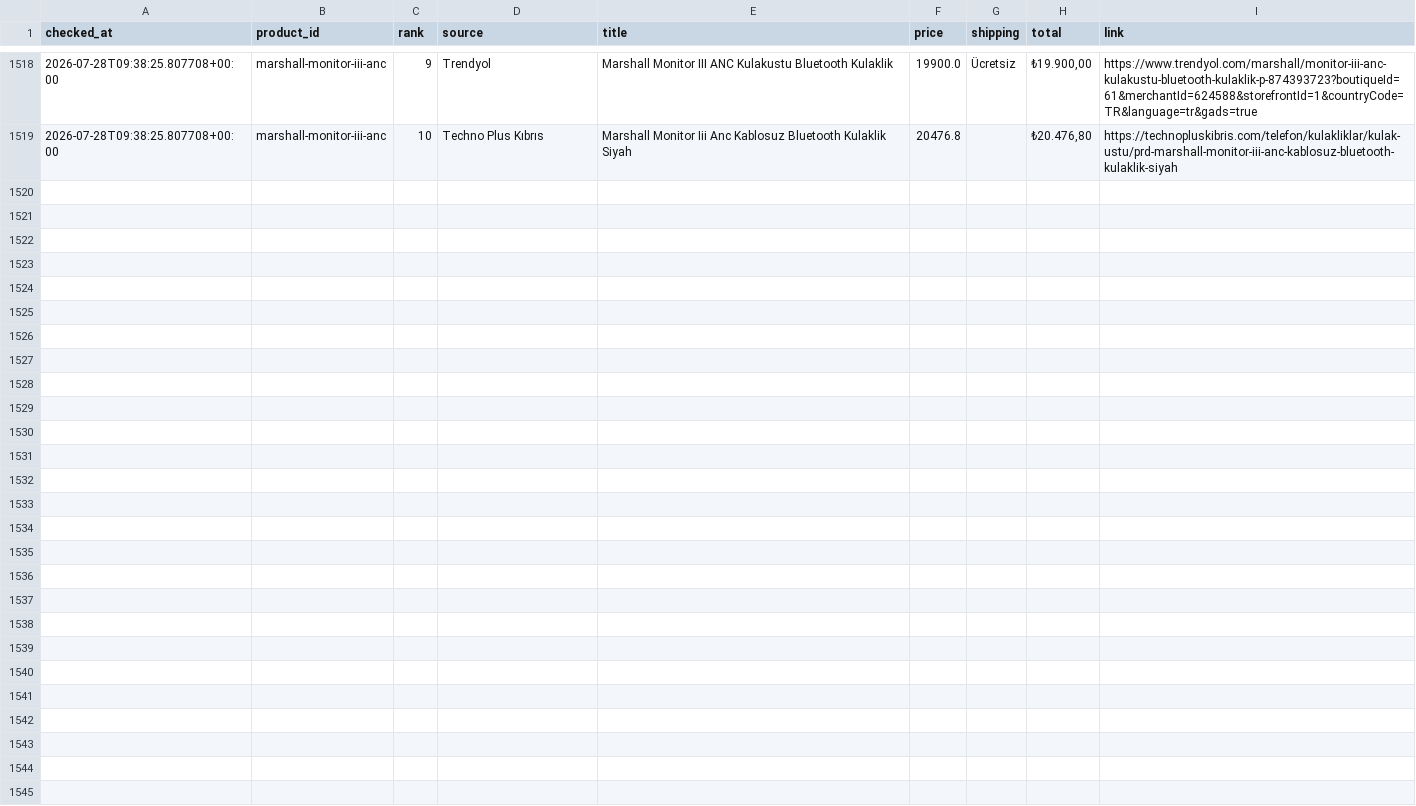
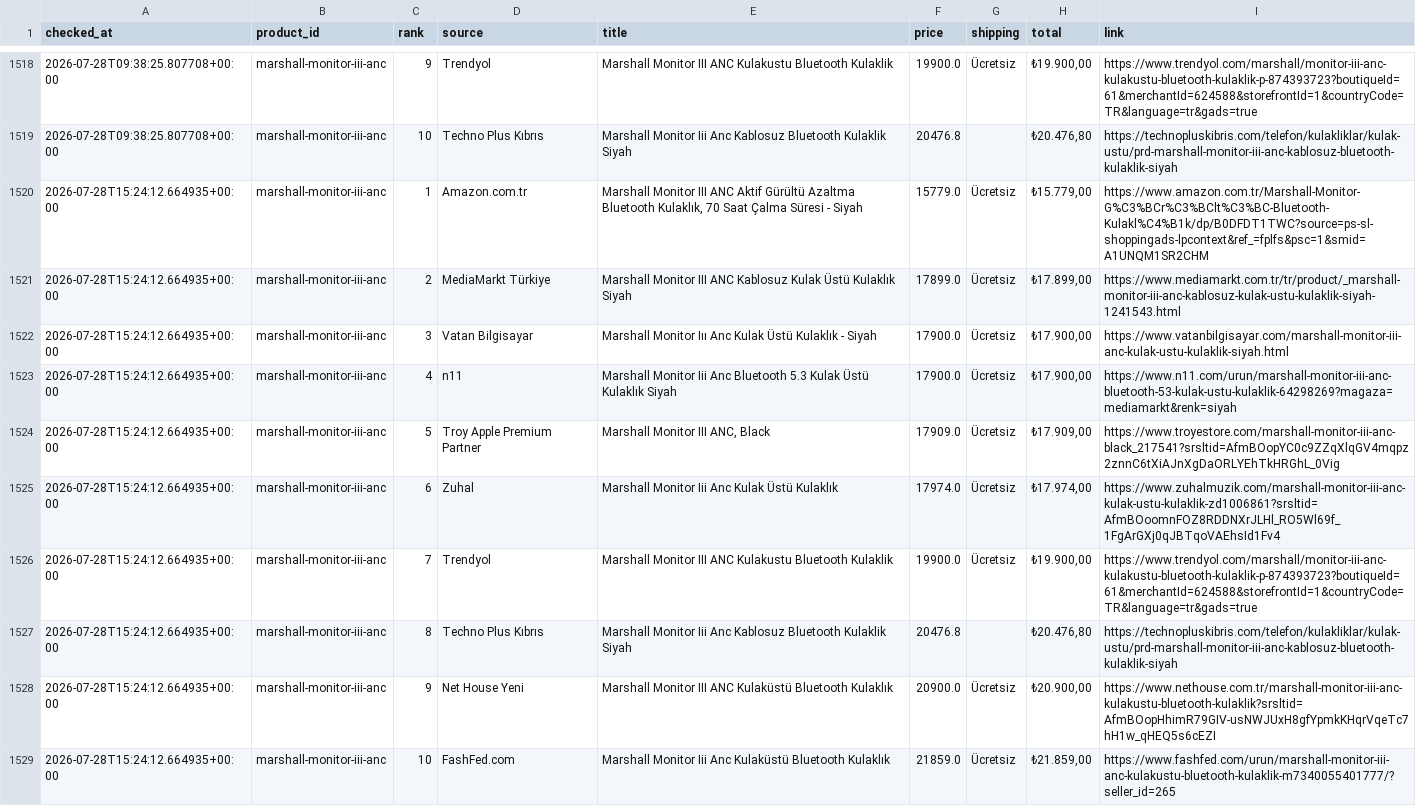
Before and after one commit to bozkurt1453-am/price-tracker, a CSV file: data/history.csv, drawn as a sheet; only a part is shown, gaps mark what is left out.

Commit message:
Update price data

```diff
--- a/data/history.csv
+++ b/data/history.csv
@@ -1519 +1519,11 @@ checked_at,product_id,rank,source,title,price,shipping,total,link
 2026-07-28T09:38:25.807708+00:00,marshall-monitor-iii-anc,10,Techno Plus Kıbrıs,Marshall Monitor Iii Anc Kablosuz Bluetooth Kulaklik Siyah,20476.8,,"₺20.476,80",https://technopluskibris.com/telefon/kulakliklar/kulak-ustu/prd-marshall-monitor-iii-anc-kablosuz-bluetooth-kulaklik-siyah
+2026-07-28T15:24:12.664935+00:00,marshall-monitor-iii-anc,1,Amazon.com.tr,"Marshall Monitor III ANC Aktif Gürültü Azaltma Bluetooth Kulaklık, 70 Saat Çalma Süresi - Siyah",15779.0,Ücretsiz,"₺15.779,00",https://www.amazon.com.tr/Marshall-Monitor-G%C3%BCr%C3%BClt%C3%BC-Bluetooth-Kulakl%C4%B1k/dp/B0DFDT1TWC?source=ps-sl-shoppingads-lpcontext&ref_=fplfs&psc=1&smid=A1UNQM1SR2CHM
+2026-07-28T15:24:12.664935+00:00,marshall-monitor-iii-anc,2,MediaMarkt Türkiye,Marshall Monitor III ANC Kablosuz Kulak Üstü Kulaklık Siyah,17899.0,Ücretsiz,"₺17.899,00",https://www.mediamarkt.com.tr/tr/product/_marshall-monitor-iii-anc-kablosuz-kulak-ustu-kulaklik-siyah-1241543.html
+2026-07-28T15:24:12.664935+00:00,marshall-monitor-iii-anc,3,Vatan Bilgisayar,Marshall Monitor Iıı Anc Kulak Üstü Kulaklık - Siyah,17900.0,Ücretsiz,"₺17.900,00",https://www.vatanbilgisayar.com/marshall-monitor-iii-anc-kulak-ustu-kulaklik-siyah.html
+2026-07-28T15:24:12.664935+00:00,marshall-monitor-iii-anc,4,n11,Marshall Monitor Iii Anc Bluetooth 5.3 Kulak Üstü Kulaklık Siyah,17900.0,Ücretsiz,"₺17.900,00",https://www.n11.com/urun/marshall-monitor-iii-anc-bluetooth-53-kulak-ustu-kulaklik-64298269?magaza=mediamarkt&renk=siyah
+2026-07-28T15:24:12.664935+00:00,marshall-monitor-iii-anc,5,Troy Apple Premium Partner,"Marshall Monitor III ANC, Black",17909.0,Ücretsiz,"₺17.909,00",https://www.troyestore.com/marshall-monitor-iii-anc-black_217541?srsltid=AfmBOopYC0c9ZZqXlqGV4mqpz2znnC6tXiAJnXgDaORLYEhTkHRGhL_0Vig
+2026-07-28T15:24:12.664935+00:00,marshall-monitor-iii-anc,6,Zuhal,Marshall Monitor Iii Anc Kulak Üstü Kulaklık,17974.0,Ücretsiz,"₺17.974,00",https://www.zuhalmuzik.com/marshall-monitor-iii-anc-kulak-ustu-kulaklik-zd1006861?srsltid=AfmBOoomnFOZ8RDDNXrJLHl_RO5Wl69f_1FgArGXj0qJBTqoVAEhsId1Fv4
+2026-07-28T15:24:12.664935+00:00,marshall-monitor-iii-anc,7,Trendyol,Marshall Monitor III ANC Kulakustu Bluetooth Kulaklik,19900.0,Ücretsiz,"₺19.900,00",https://www.trendyol.com/marshall/monitor-iii-anc-kulakustu-bluetooth-kulaklik-p-874393723?boutiqueId=61&merchantId=624588&storefrontId=1&countryCode=TR&language=tr&gads=true
+2026-07-28T15:24:12.664935+00:00,marshall-monitor-iii-anc,8,Techno Plus Kıbrıs,Marshall Monitor Iii Anc Kablosuz Bluetooth Kulaklik Siyah,20476.8,,"₺20.476,80",https://technopluskibris.com/telefon/kulakliklar/kulak-ustu/prd-marshall-monitor-iii-anc-kablosuz-bluetooth-kulaklik-siyah
+2026-07-28T15:24:12.664935+00:00,marshall-monitor-iii-anc,9,Net House Yeni,Marshall Monitor III ANC Kulaküstü Bluetooth Kulaklık,20900.0,Ücretsiz,"₺20.900,00",https://www.nethouse.com.tr/marshall-monitor-iii-anc-kulakustu-bluetooth-kulaklik?srsltid=AfmBOopHhimR79GIV-usNWJUxH8gfYpmkKHqrVqeTc7hH1w_qHEQ5s6cEZI
+2026-07-28T15:24:12.664935+00:00,marshall-monitor-iii-anc,10,FashFed.com,Marshall Monitor Iii Anc Kulaküstü Bluetooth Kulaklık,21859.0,Ücretsiz,"₺21.859,00",https://www.fashfed.com/urun/marshall-monitor-iii-anc-kulakustu-bluetooth-kulaklik-m7340055401777/?seller_id=265
```
Also changed, not shown: 1 other file.
